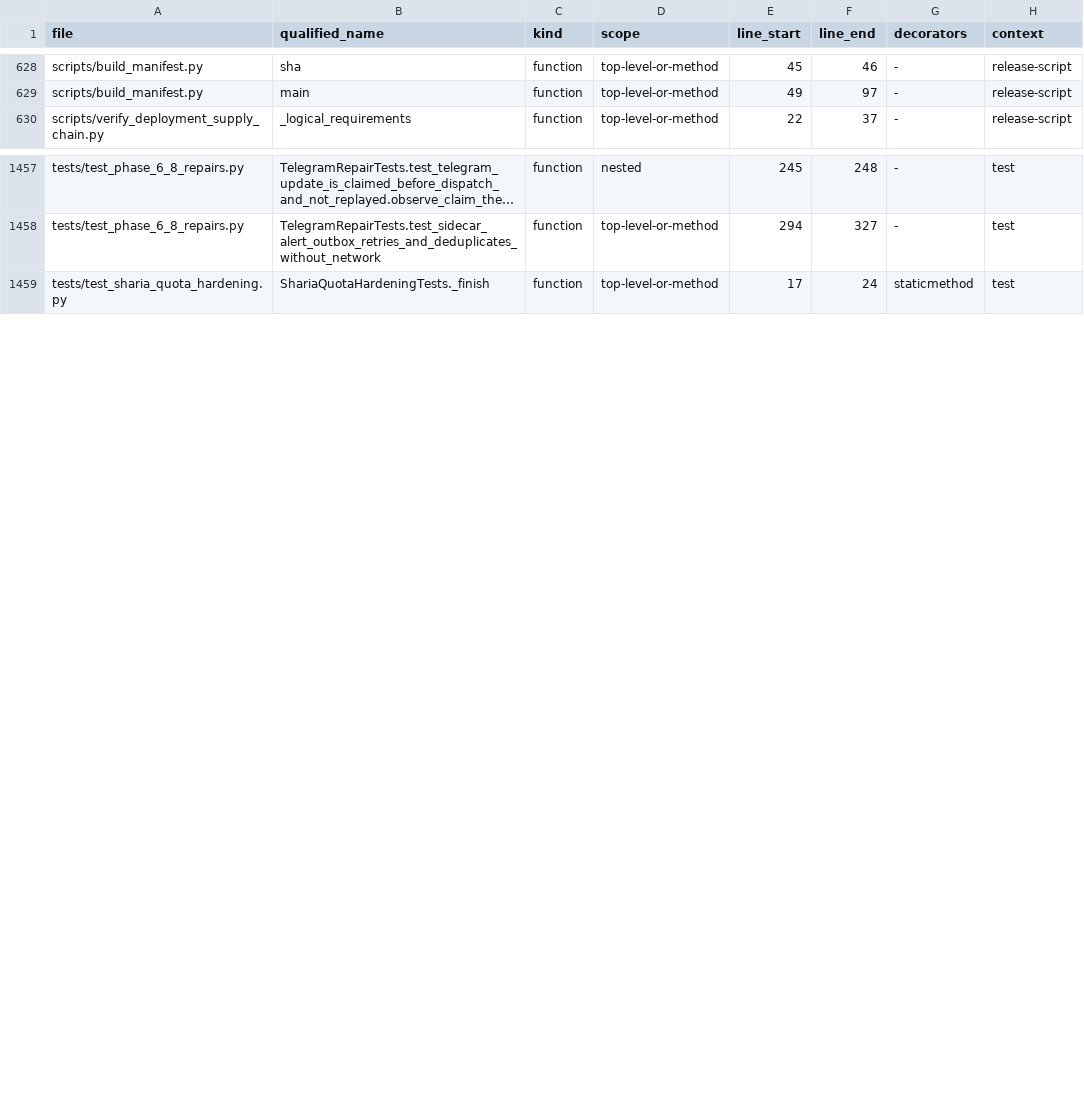
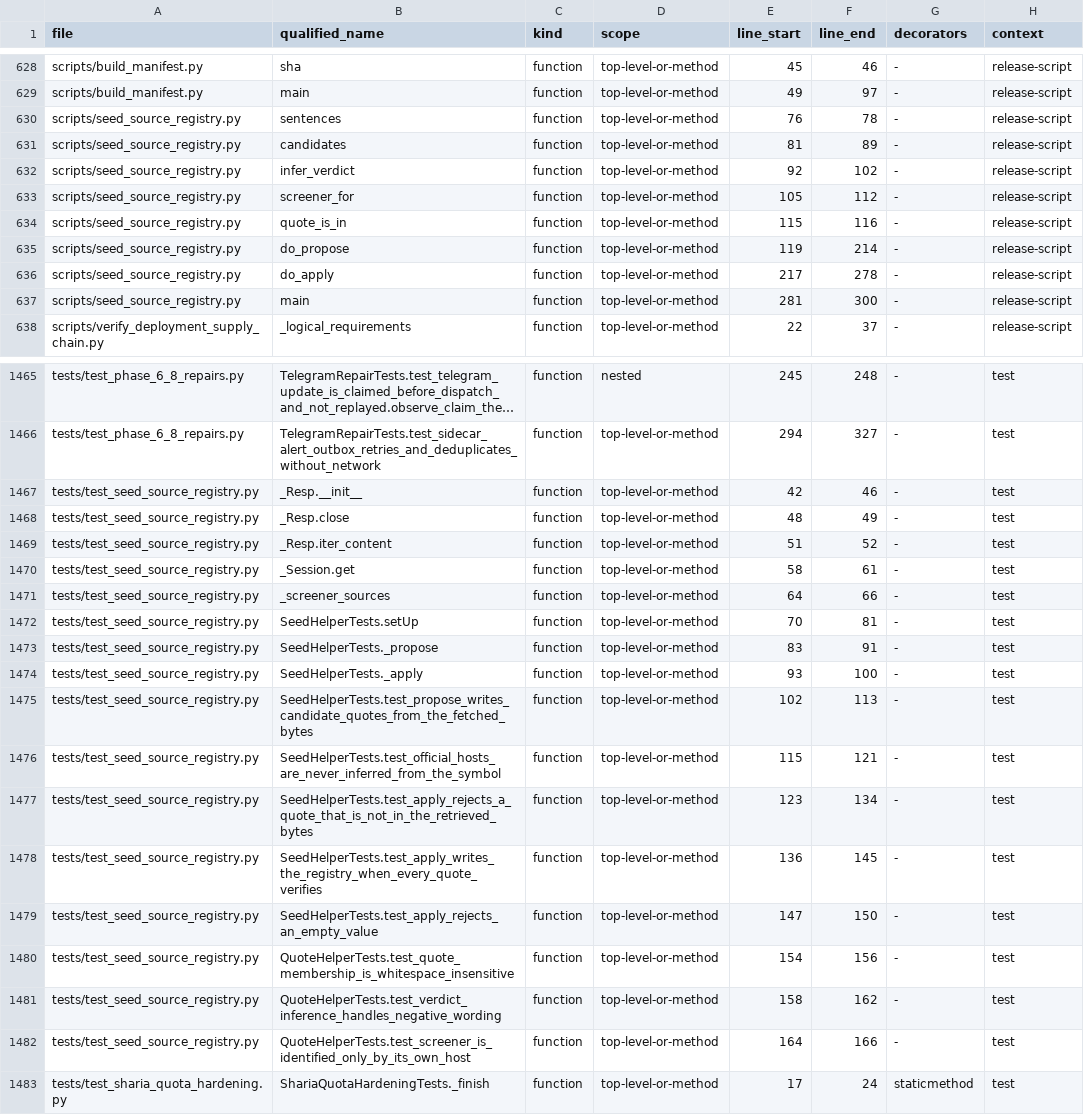
Before and after one commit to asad13-Binana/Binana-Binance-Spot-Trading-Sharia-Compliance-BOT-TestNet, a CSV file: docs/audit/FUNCTION_CALLBACK_LEDGER.csv, drawn as a sheet; only a part is shown, gaps mark what is left out; long unchanged cells end in …; the diff names each change by its address in the sheet, - before the commit and + after, or states it on an @@ line.

```diff
--- a/docs/audit/FUNCTION_CALLBACK_LEDGER.csv
+++ b/docs/audit/FUNCTION_CALLBACK_LEDGER.csv
+row 630: scripts/seed_source_registry.py | sentences | function | top-level-or-method | 76 | 78 | - | release-script
+row 631: scripts/seed_source_registry.py | candidates | function | top-level-or-method | 81 | 89 | - | release-script
+row 632: scripts/seed_source_registry.py | infer_verdict | function | top-level-or-method | 92 | 102 | - | release-script
+row 633: scripts/seed_source_registry.py | screener_for | function | top-level-or-method | 105 | 112 | - | release-script
+row 634: scripts/seed_source_registry.py | quote_is_in | function | top-level-or-method | 115 | 116 | - | release-script
+row 635: scripts/seed_source_registry.py | do_propose | function | top-level-or-method | 119 | 214 | - | release-script
+row 636: scripts/seed_source_registry.py | do_apply | function | top-level-or-method | 217 | 278 | - | release-script
+row 637: scripts/seed_source_registry.py | main | function | top-level-or-method | 281 | 300 | - | release-script
+row 1467: tests/test_seed_source_registry.py | _Resp.__init__ | function | top-level-or-method | 42 | 46 | - | test
+row 1468: tests/test_seed_source_registry.py | _Resp.close | function | top-level-or-method | 48 | 49 | - | test
+row 1469: tests/test_seed_source_registry.py | _Resp.iter_content | function | top-level-or-method | 51 | 52 | - | test
+row 1470: tests/test_seed_source_registry.py | _Session.get | function | top-level-or-method | 58 | 61 | - | test
+row 1471: tests/test_seed_source_registry.py | _screener_sources | function | top-level-or-method | 64 | 66 | - | test
+row 1472: tests/test_seed_source_registry.py | SeedHelperTests.setUp | function | top-level-or-method | 70 | 81 | - | test
+row 1473: tests/test_seed_source_registry.py | SeedHelperTests._propose | function | top-level-or-method | 83 | 91 | - | test
+row 1474: tests/test_seed_source_registry.py | SeedHelperTests._apply | function | top-level-or-method | 93 | 100 | - | test
+row 1475: tests/test_seed_source_registry.py | SeedHelperTests.test_propose_writes_candidate_quotes_from_the_fetched_bytes | function | top-level-or-method | 102 | 113 | - | test
+row 1476: tests/test_seed_source_registry.py | SeedHelperTests.test_official_hosts_are_never_inferred_from_the_symbol | function | top-level-or-method | 115 | 121 | - | test
+row 1477: tests/test_seed_source_registry.py | SeedHelperTests.test_apply_rejects_a_quote_that_is_not_in_the_retrieved_bytes | function | top-level-or-method | 123 | 134 | - | test
+row 1478: tests/test_seed_source_registry.py | SeedHelperTests.test_apply_writes_the_registry_when_every_quote_verifies | function | top-level-or-method | 136 | 145 | - | test
+row 1479: tests/test_seed_source_registry.py | SeedHelperTests.test_apply_rejects_an_empty_value | function | top-level-or-method | 147 | 150 | - | test
+row 1480: tests/test_seed_source_registry.py | QuoteHelperTests.test_quote_membership_is_whitespace_insensitive | function | top-level-or-method | 154 | 156 | - | test
+row 1481: tests/test_seed_source_registry.py | QuoteHelperTests.test_verdict_inference_handles_negative_wording | function | top-level-or-method | 158 | 162 | - | test
+row 1482: tests/test_seed_source_registry.py | QuoteHelperTests.test_screener_is_identified_only_by_its_own_host | function | top-level-or-method | 164 | 166 | - | test
```
Also changed, not shown: docs/audit/FILE_REVIEW_LEDGER.csv, 4 other files.
